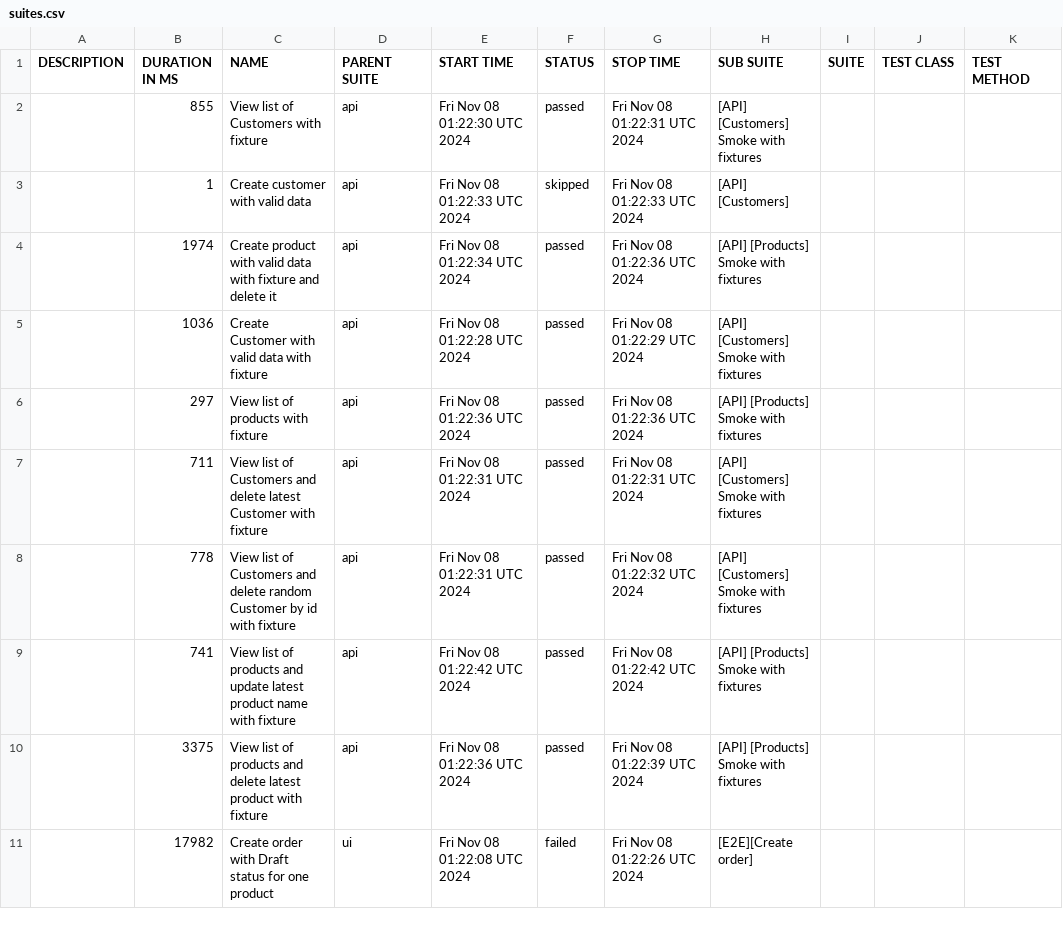
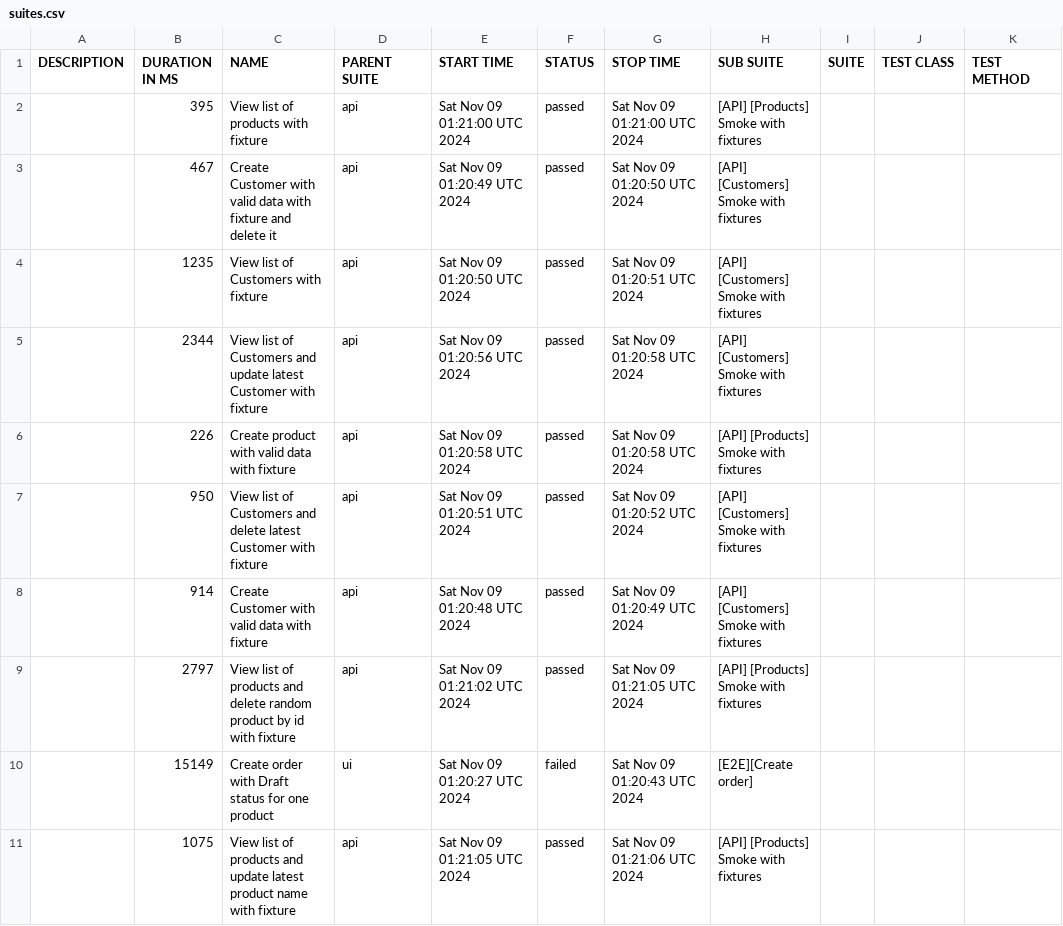
Before and after one commit to JackBlaaack/SalesPortalProject, a CSV file: allure-report/data/suites.csv, drawn as a sheet; only a part is shown; the diff covers the shown part only.

```diff
--- a/allure-report/data/suites.csv
+++ b/allure-report/data/suites.csv
@@ -1,11 +1,11 @@
 "DESCRIPTION","DURATION IN MS","NAME","PARENT SUITE","START TIME","STATUS","STOP TIME","SUB SUITE","SUITE","TEST CLASS","TEST METHOD"
-"","855","View list of Customers with fixture","api","Fri Nov 08 01:22:30 UTC 2024","passed","Fri Nov 08 01:22:31 UTC 2024","[API] [Customers] Smoke with fixtures","","",""
-"","1","Create customer with valid data","api","Fri Nov 08 01:22:33 UTC 2024","skipped","Fri Nov 08 01:22:33 UTC 2024","[API] [Customers]","","",""
-"","1974","Create product with valid data with fixture and delete it","api","Fri Nov 08 01:22:34 UTC 2024","passed","Fri Nov 08 01:22:36 UTC 2024","[API] [Products] Smoke with fixtures","","",""
-"","1036","Create Customer with valid data with fixture","api","Fri Nov 08 01:22:28 UTC 2024","passed","Fri Nov 08 01:22:29 UTC 2024","[API] [Customers] Smoke with fixtures","","",""
-"","297","View list of products with fixture","api","Fri Nov 08 01:22:36 UTC 2024","passed","Fri Nov 08 01:22:36 UTC 2024","[API] [Products] Smoke with fixtures","","",""
-"","711","View list of Customers and delete latest Customer with fixture","api","Fri Nov 08 01:22:31 UTC 2024","passed","Fri Nov 08 01:22:31 UTC 2024","[API] [Customers] Smoke with fixtures","","",""
-"","778","View list of Customers and delete random Customer by id with fixture","api","Fri Nov 08 01:22:31 UTC 2024","passed","Fri Nov 08 01:22:32 UTC 2024","[API] [Customers] Smoke with fixtures","","",""
-"","741","View list of products and update latest product name with fixture","api","Fri Nov 08 01:22:42 UTC 2024","passed","Fri Nov 08 01:22:42 UTC 2024","[API] [Products] Smoke with fixtures","","",""
-"","3375","View list of products and delete latest product with fixture","api","Fri Nov 08 01:22:36 UTC 2024","passed","Fri Nov 08 01:22:39 UTC 2024","[API] [Products] Smoke with fixtures","","",""
-"","17982","Create order with Draft status for one product","ui","Fri Nov 08 01:22:08 UTC 2024","failed","Fri Nov 08 01:22:26 UTC 2024","[E2E][Create order]","","",""
+"","395","View list of products with fixture","api","Sat Nov 09 01:21:00 UTC 2024","passed","Sat Nov 09 01:21:00 UTC 2024","[API] [Products] Smoke with fixtures","","",""
+"","467","Create Customer with valid data with fixture and delete it","api","Sat Nov 09 01:20:49 UTC 2024","passed","Sat Nov 09 01:20:50 UTC 2024","[API] [Customers] Smoke with fixtures","","",""
+"","1235","View list of Customers with fixture","api","Sat Nov 09 01:20:50 UTC 2024","passed","Sat Nov 09 01:20:51 UTC 2024","[API] [Customers] Smoke with fixtures","","",""
+"","2344","View list of Customers and update latest Customer with fixture","api","Sat Nov 09 01:20:56 UTC 2024","passed","Sat Nov 09 01:20:58 UTC 2024","[API] [Customers] Smoke with fixtures","","",""
+"","226","Create product with valid data with fixture","api","Sat Nov 09 01:20:58 UTC 2024","passed","Sat Nov 09 01:20:58 UTC 2024","[API] [Products] Smoke with fixtures","","",""
+"","950","View list of Customers and delete latest Customer with fixture","api","Sat Nov 09 01:20:51 UTC 2024","passed","Sat Nov 09 01:20:52 UTC 2024","[API] [Customers] Smoke with fixtures","","",""
+"","914","Create Customer with valid data with fixture","api","Sat Nov 09 01:20:48 UTC 2024","passed","Sat Nov 09 01:20:49 UTC 2024","[API] [Customers] Smoke with fixtures","","",""
+"","2797","View list of products and delete random product by id with fixture","api","Sat Nov 09 01:21:02 UTC 2024","passed","Sat Nov 09 01:21:05 UTC 2024","[API] [Products] Smoke with fixtures","","",""
+"","15149","Create order with Draft status for one product","ui","Sat Nov 09 01:20:27 UTC 2024","failed","Sat Nov 09 01:20:43 UTC 2024","[E2E][Create order]","","",""
+"","1075","View list of products and update latest product name with fixture","api","Sat Nov 09 01:21:05 UTC 2024","passed","Sat Nov 09 01:21:06 UTC 2024","[API] [Products] Smoke with fixtures","","",""
```
Also changed, not shown: 1 added row, 1 removed row and 13 edited cells elsewhere in this file, 59 other files.
